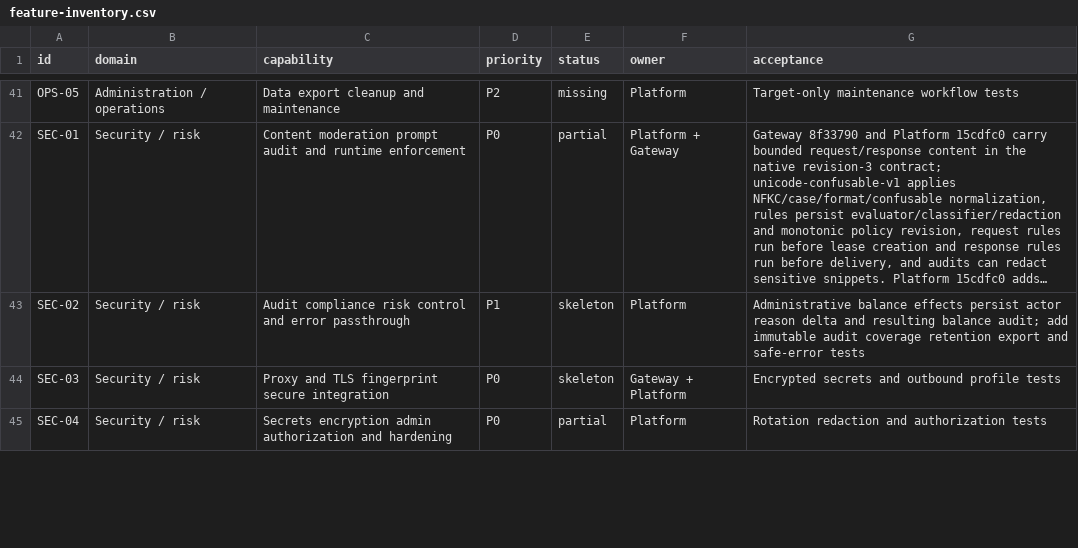
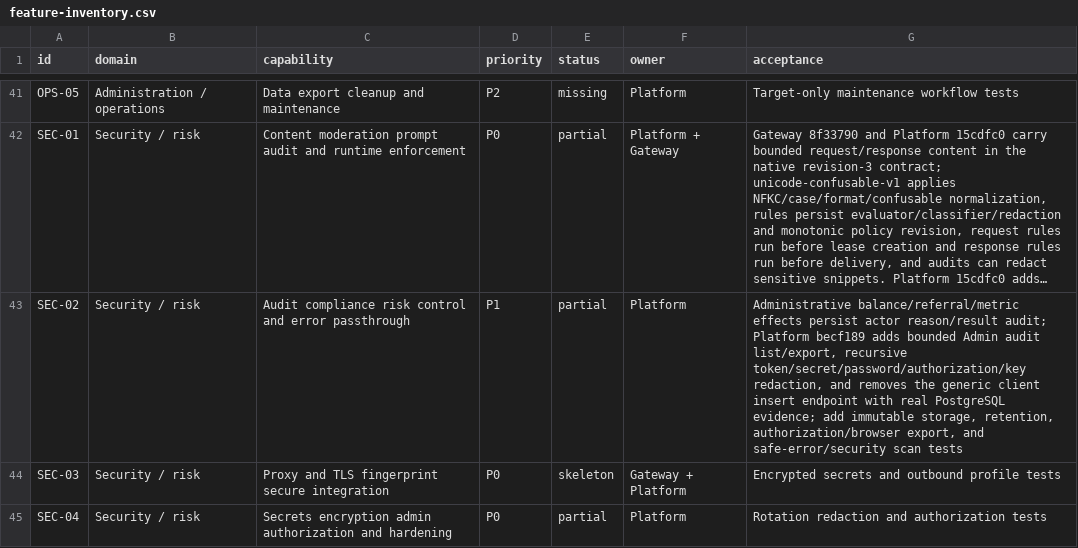
Before and after one commit to GMorandi/ScalaAPI-Platform, a CSV file: docs/rewrite/feature-inventory.csv, drawn as a sheet; only a part is shown, gaps mark what is left out; long unchanged cells end in …; the diff names each change by its address in the sheet, - before the commit and + after, or states it on an @@ line.

Commit message:
docs(rewrite): record bounded audit compliance slice
Advance SEC-02 from skeleton to partial at Platform becf189. Record the
bounded audit list/export, recursive sensitive-field redaction, removal of the
generic write endpoint, 183-test baseline, and explicit retention, immutability,
authorization, browser, and security-scan gates.

```diff
--- a/docs/rewrite/feature-inventory.csv
+++ b/docs/rewrite/feature-inventory.csv
-E43 (status): skeleton
+E43 (status): partial
-G43 (acceptance): Administrative balance effects persist actor reason delta and resulting balance audit; add immutable audit coverage retention export and safe-error tests
+G43 (acceptance): Administrative balance/referral/metric effects persist actor reason/result audit; Platform becf189 adds bounded Admin audit list/export, recursive token/secret/password/authorization/key redaction, and removes the generic client insert endpoint with real PostgreSQL evidence; add immutable storage, retention, authorization/browser export, and safe-error/security scan tests
```
Also changed, not shown: 4 other files.
